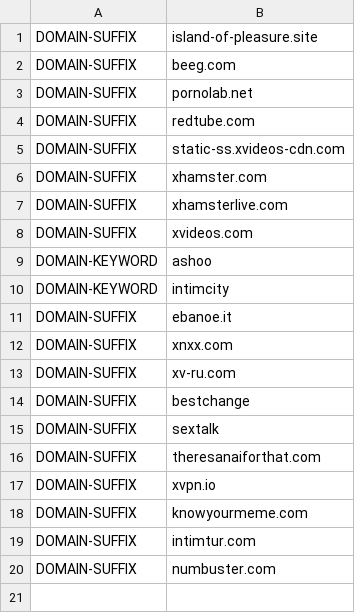
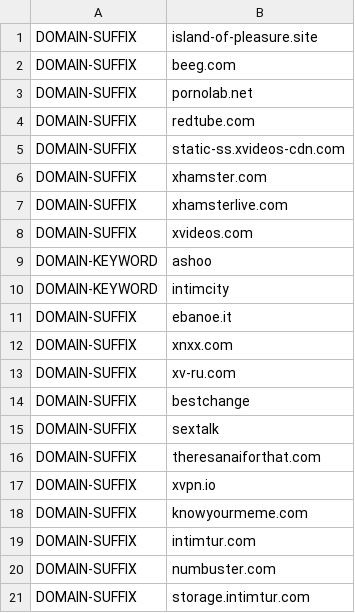
Before and after one commit to appsttar/ss-lists, a CSV file: ss-list-advanced.csv, drawn as a sheet; the diff names each change by its address in the sheet, - before the commit and + after, or states it on an @@ line.

Commit message:
Update ss-list-advanced.csv
Storage

```diff
--- a/ss-list-advanced.csv
+++ b/ss-list-advanced.csv
+row 21: DOMAIN-SUFFIX | storage.intimtur.com
```
